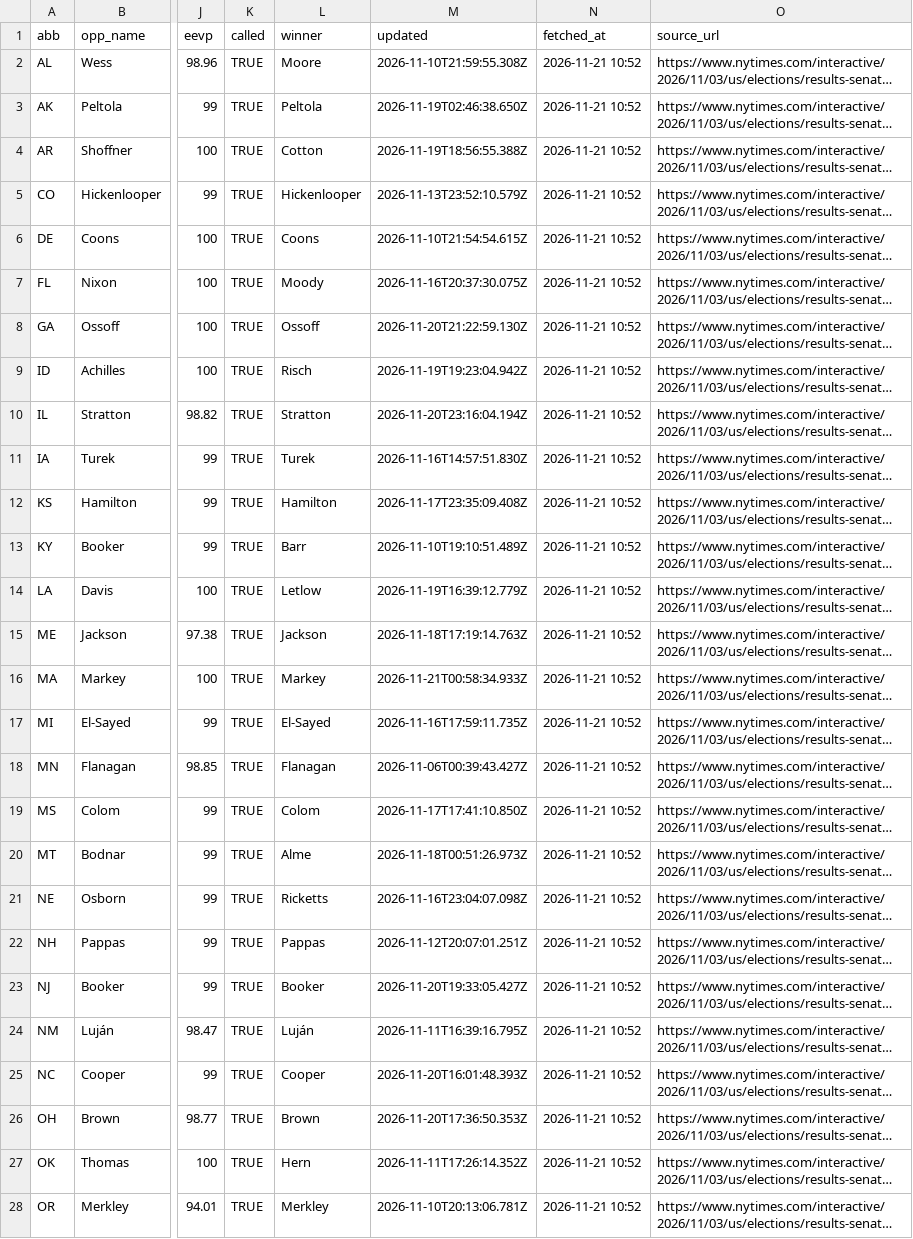
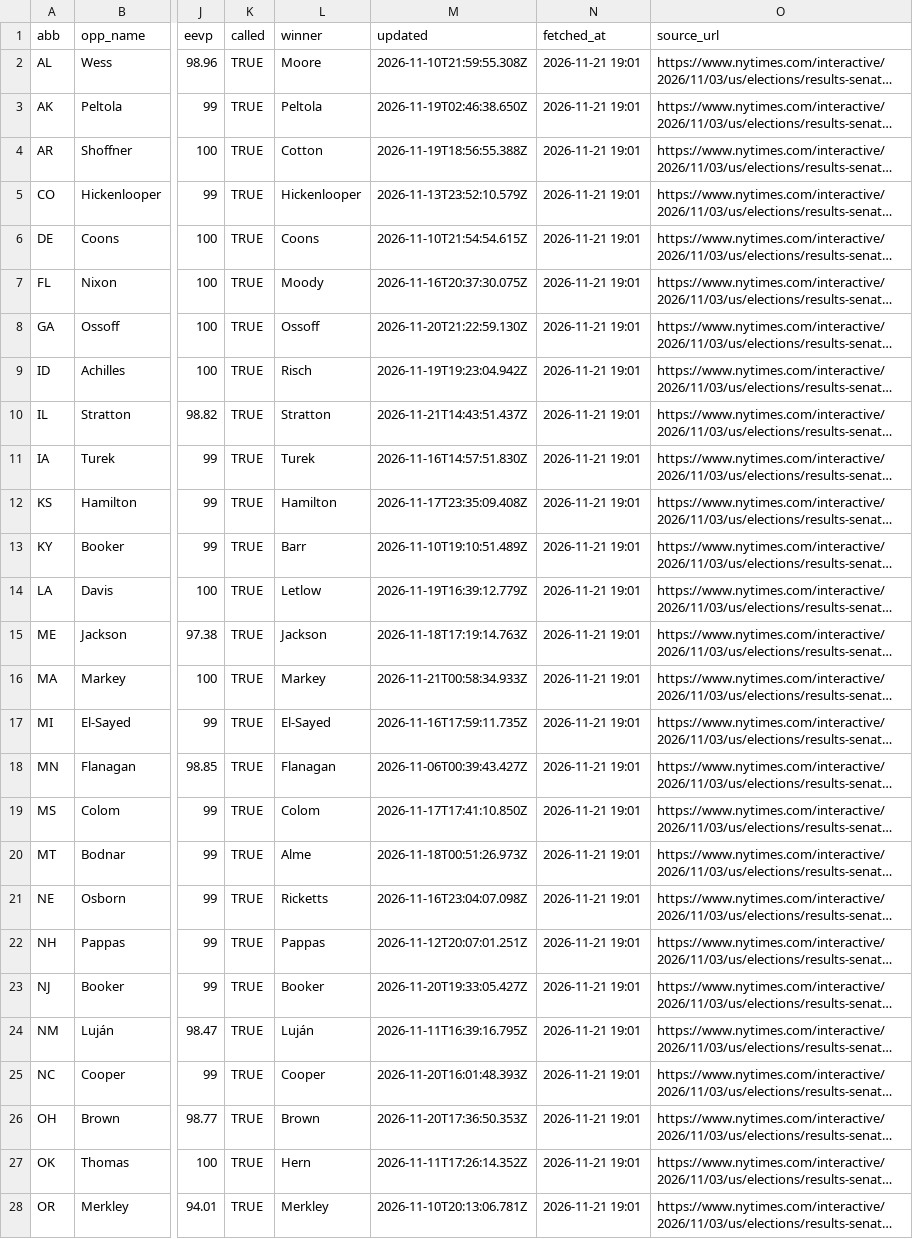
Before and after one commit to KeepTheOutliers/margin-of-error, a CSV file: data/results_2026.csv, drawn as a sheet; only a part is shown, gaps mark what is left out; long unchanged cells end in …; the diff covers the shown part only; the diff names each change by its address in the sheet, - before the commit and + after, or states it on an @@ line.

```diff
--- a/data/results_2026.csv
+++ b/data/results_2026.csv
-N2:N28 (fetched_at): 2026-11-21 10:52
+N2:N28 (fetched_at): 2026-11-21 19:01
-M10 (updated): 2026-11-20T23:16:04.194Z
+M10 (updated): 2026-11-21T14:43:51.437Z
```
Also changed, not shown: 8 edited cells elsewhere in this file.
